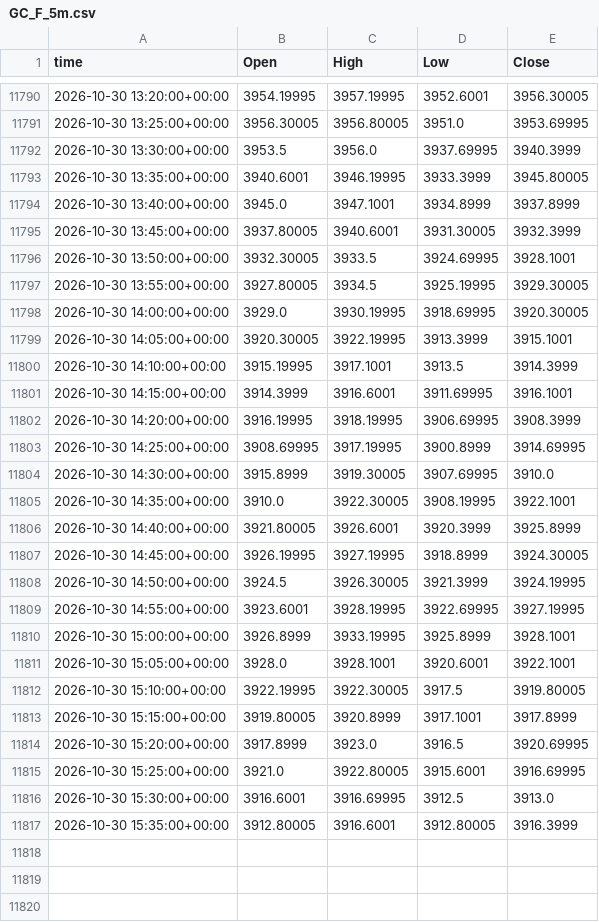
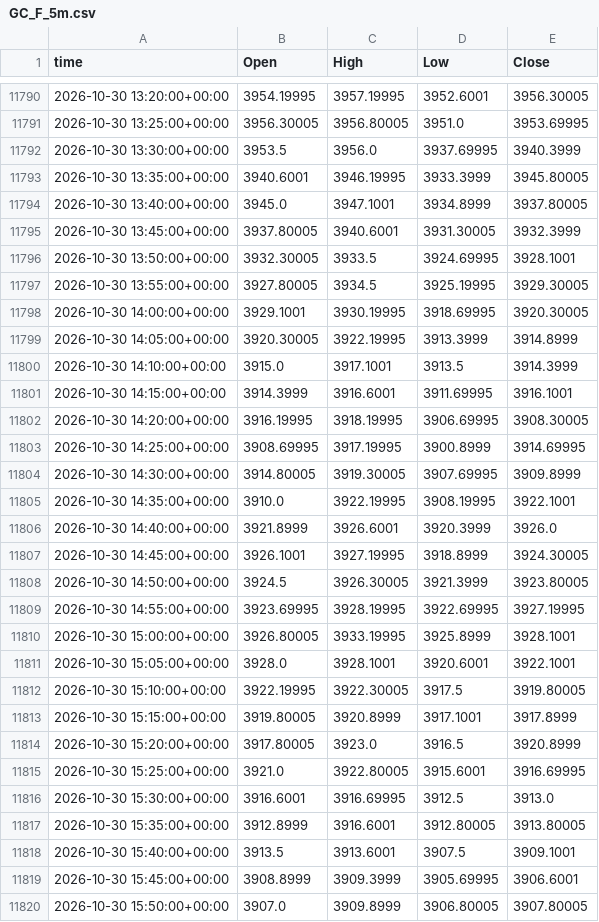
Before and after one commit to viruop/paper-arena, a CSV file: data/market/intraday/GC_F_5m.csv, drawn as a sheet; only a part is shown, gaps mark what is left out; the diff covers the shown part only.

```diff
--- a/data/market/intraday/GC_F_5m.csv
+++ b/data/market/intraday/GC_F_5m.csv
@@ -11793,3 +11793,3 @@ time,Open,High,Low,Close
 2026-10-30 13:35:00+00:00,3940.6001,3946.19995,3933.3999,3945.80005
-2026-10-30 13:40:00+00:00,3945.0,3947.1001,3934.8999,3937.8999
+2026-10-30 13:40:00+00:00,3945.0,3947.1001,3934.8999,3937.80005
 2026-10-30 13:45:00+00:00,3937.80005,3940.6001,3931.30005,3932.3999
@@ -11797,15 +11797,15 @@ time,Open,High,Low,Close
 2026-10-30 13:55:00+00:00,3927.80005,3934.5,3925.19995,3929.30005
-2026-10-30 14:00:00+00:00,3929.0,3930.19995,3918.69995,3920.30005
-2026-10-30 14:05:00+00:00,3920.30005,3922.19995,3913.3999,3915.1001
-2026-10-30 14:10:00+00:00,3915.19995,3917.1001,3913.5,3914.3999
+2026-10-30 14:00:00+00:00,3929.1001,3930.19995,3918.69995,3920.30005
+2026-10-30 14:05:00+00:00,3920.30005,3922.19995,3913.3999,3914.8999
+2026-10-30 14:10:00+00:00,3915.0,3917.1001,3913.5,3914.3999
 2026-10-30 14:15:00+00:00,3914.3999,3916.6001,3911.69995,3916.1001
-2026-10-30 14:20:00+00:00,3916.19995,3918.19995,3906.69995,3908.3999
+2026-10-30 14:20:00+00:00,3916.19995,3918.19995,3906.69995,3908.30005
 2026-10-30 14:25:00+00:00,3908.69995,3917.19995,3900.8999,3914.69995
-2026-10-30 14:30:00+00:00,3915.8999,3919.30005,3907.69995,3910.0
-2026-10-30 14:35:00+00:00,3910.0,3922.30005,3908.19995,3922.1001
-2026-10-30 14:40:00+00:00,3921.80005,3926.6001,3920.3999,3925.8999
-2026-10-30 14:45:00+00:00,3926.19995,3927.19995,3918.8999,3924.30005
-2026-10-30 14:50:00+00:00,3924.5,3926.30005,3921.3999,3924.19995
-2026-10-30 14:55:00+00:00,3923.6001,3928.19995,3922.69995,3927.19995
-2026-10-30 15:00:00+00:00,3926.8999,3933.19995,3925.8999,3928.1001
+2026-10-30 14:30:00+00:00,3914.80005,3919.30005,3907.69995,3909.8999
+2026-10-30 14:35:00+00:00,3910.0,3922.19995,3908.19995,3922.1001
+2026-10-30 14:40:00+00:00,3921.8999,3926.6001,3920.3999,3926.0
+2026-10-30 14:45:00+00:00,3926.1001,3927.19995,3918.8999,3924.30005
+2026-10-30 14:50:00+00:00,3924.5,3926.30005,3921.3999,3923.80005
+2026-10-30 14:55:00+00:00,3923.69995,3928.19995,3922.69995,3927.19995
+2026-10-30 15:00:00+00:00,3926.80005,3933.19995,3925.8999,3928.1001
 2026-10-30 15:05:00+00:00,3928.0,3928.1001,3920.6001,3922.1001
@@ -11813,5 +11813,8 @@ time,Open,High,Low,Close
 2026-10-30 15:15:00+00:00,3919.80005,3920.8999,3917.1001,3917.8999
-2026-10-30 15:20:00+00:00,3917.8999,3923.0,3916.5,3920.69995
+2026-10-30 15:20:00+00:00,3917.80005,3923.0,3916.5,3920.8999
 2026-10-30 15:25:00+00:00,3921.0,3922.80005,3915.6001,3916.69995
 2026-10-30 15:30:00+00:00,3916.6001,3916.69995,3912.5,3913.0
-2026-10-30 15:35:00+00:00,3912.80005,3916.6001,3912.80005,3916.3999
+2026-10-30 15:35:00+00:00,3912.8999,3916.6001,3912.80005,3913.80005
+2026-10-30 15:40:00+00:00,3913.5,3913.6001,3907.5,3909.1001
+2026-10-30 15:45:00+00:00,3908.8999,3909.3999,3905.69995,3906.6001
+2026-10-30 15:50:00+00:00,3907.0,3909.8999,3906.80005,3907.80005
```
Also changed, not shown: 28 added rows elsewhere in this file, 1 other file.
